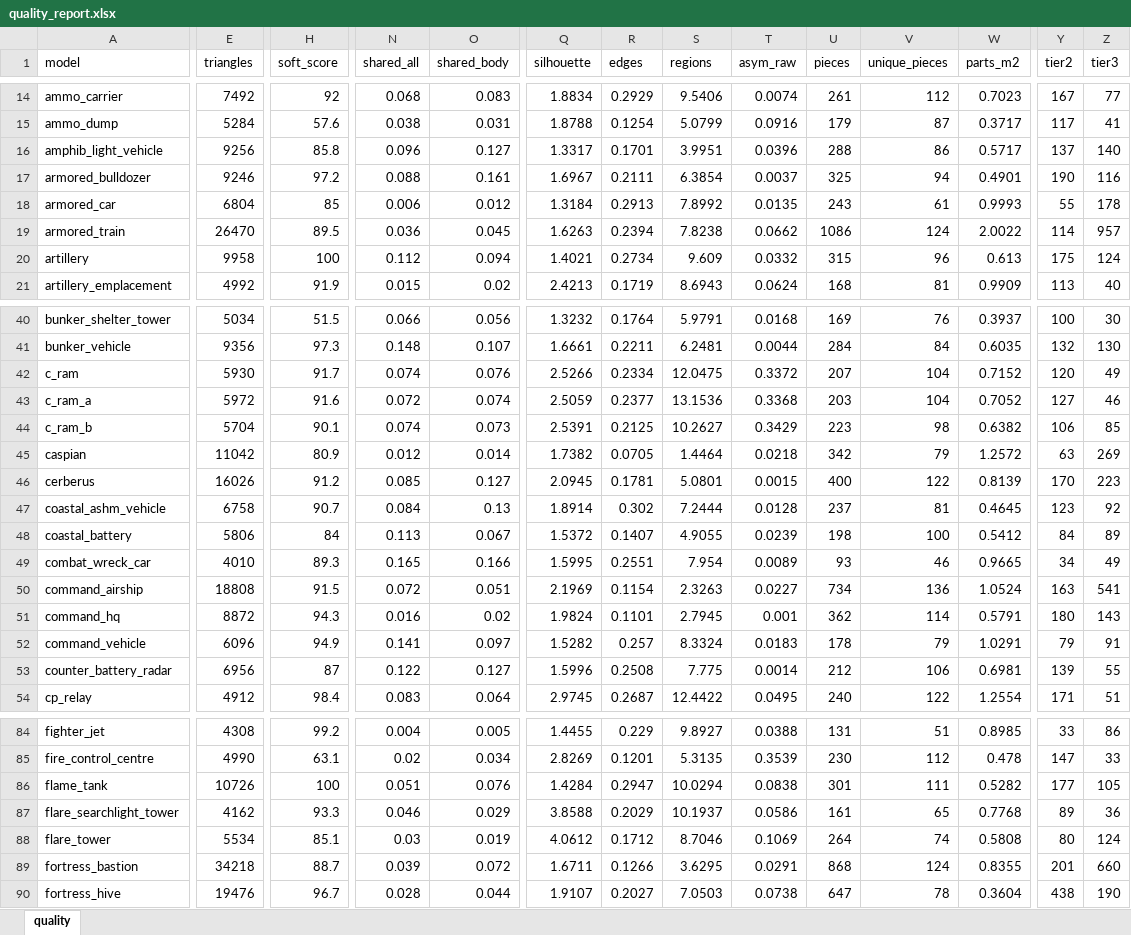
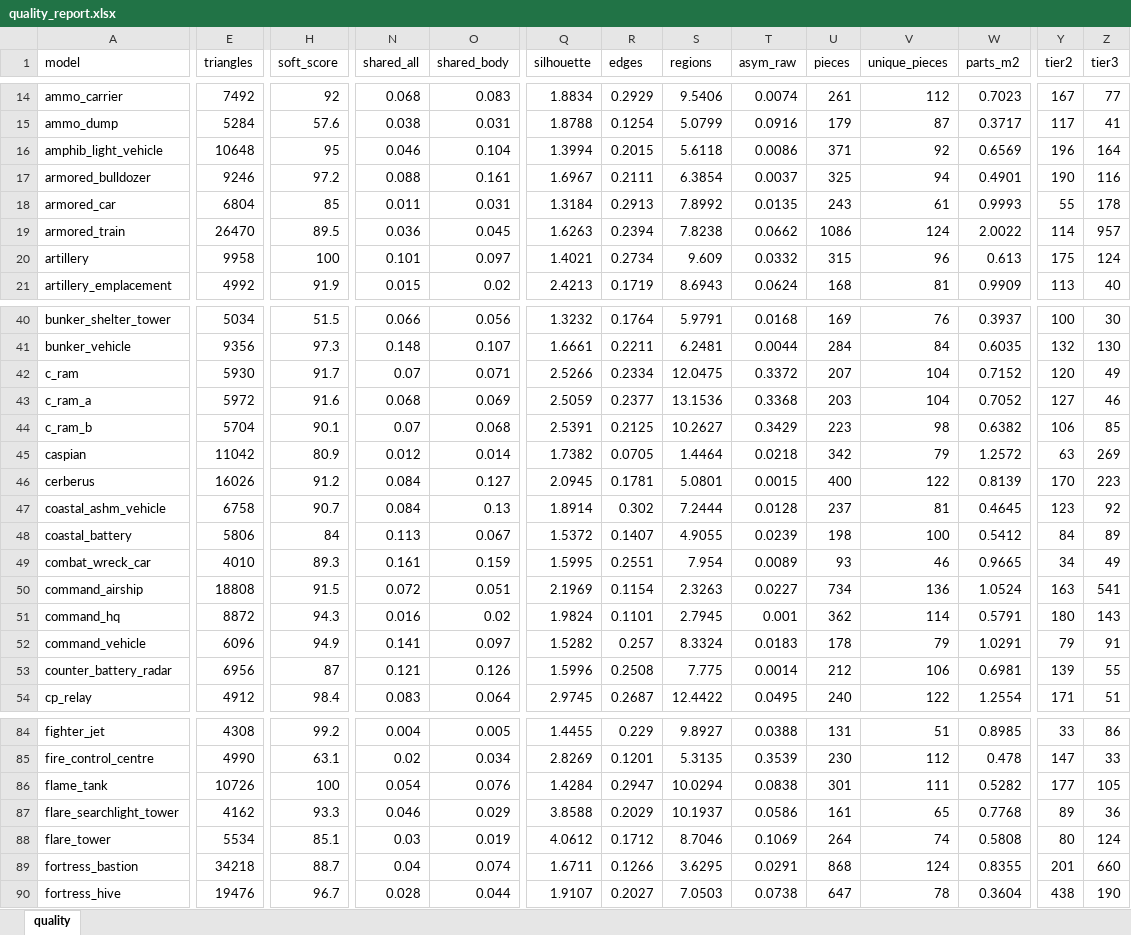
Before and after one commit to Winka173/machine-bridage, an Excel workbook: Docs/models/quality_report.xlsx, sheet quality, drawn as a sheet; only a part is shown, gaps mark what is left out; values as stored, in another font and other column widths than the file's, no borders; the diff covers the shown part only; the diff names each change by its address in the sheet, - before the commit and + after, or states it on an @@ line.

```diff
--- a/Docs/models/quality_report.xlsx (sheet quality)
+++ b/Docs/models/quality_report.xlsx (sheet quality)
-E16 (triangles): 9256
+E16 (triangles): 10648
-H16 (soft_score): 85.8
+H16 (soft_score): 95
-N16 (shared_all): 0.096
+N16 (shared_all): 0.046
-O16 (shared_body): 0.127
+O16 (shared_body): 0.104
-Q16 (silhouette): 1.3317
+Q16 (silhouette): 1.3994
-R16 (edges): 0.1701
+R16 (edges): 0.2015
-S16 (regions): 3.9951
+S16 (regions): 5.6118
-T16 (asym_raw): 0.0396
+T16 (asym_raw): 0.0086
-U16 (pieces): 288
+U16 (pieces): 371
-V16 (unique_pieces): 86
+V16 (unique_pieces): 92
-W16 (parts_m2): 0.5717
+W16 (parts_m2): 0.6569
-Y16 (tier2): 137
+Y16 (tier2): 196
-Z16 (tier3): 140
+Z16 (tier3): 164
-N18 (shared_all): 0.006
+N18 (shared_all): 0.011
-O18 (shared_body): 0.012
+O18 (shared_body): 0.031
-N20 (shared_all): 0.112
+N20 (shared_all): 0.101
-O20 (shared_body): 0.094
+O20 (shared_body): 0.097
-N42 (shared_all): 0.074
+N42 (shared_all): 0.07
-O42 (shared_body): 0.076
+O42 (shared_body): 0.071
-N43 (shared_all): 0.072
+N43 (shared_all): 0.068
-O43 (shared_body): 0.074
+O43 (shared_body): 0.069
-N44 (shared_all): 0.074
+N44 (shared_all): 0.07
-O44 (shared_body): 0.073
+O44 (shared_body): 0.068
-N46 (shared_all): 0.085
+N46 (shared_all): 0.084
-N49 (shared_all): 0.165
+N49 (shared_all): 0.161
-O49 (shared_body): 0.166
+O49 (shared_body): 0.159
-N53 (shared_all): 0.122
+N53 (shared_all): 0.121
-O53 (shared_body): 0.127
+O53 (shared_body): 0.126
-N86 (shared_all): 0.051
+N86 (shared_all): 0.054
-N89 (shared_all): 0.039
+N89 (shared_all): 0.04
-O89 (shared_body): 0.072
+O89 (shared_body): 0.074
```
Also changed, not shown: 34 edited cells elsewhere in this sheet, 2 other files.
